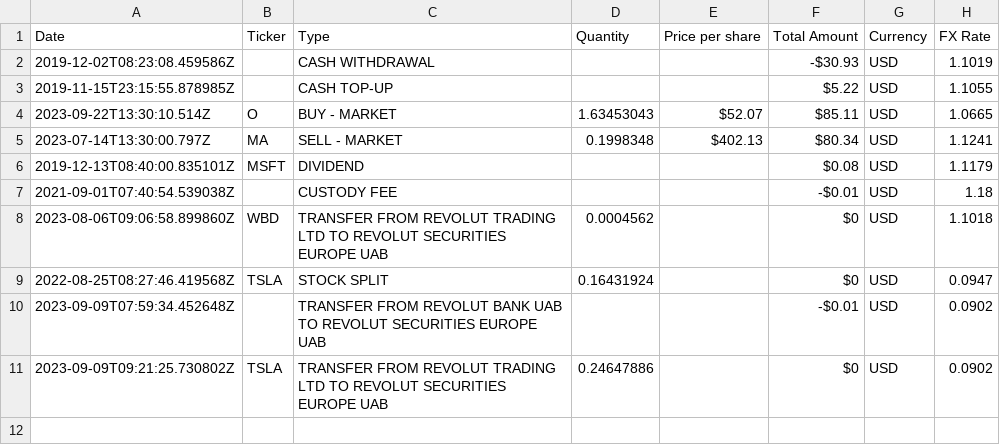
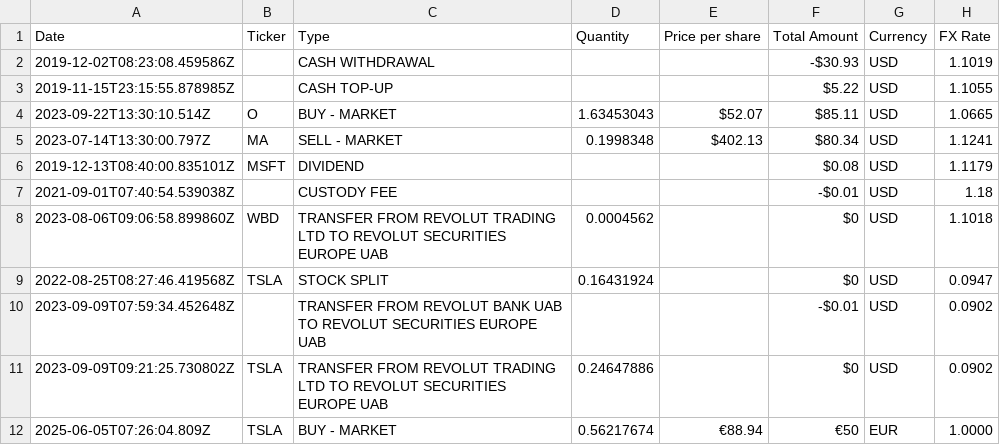
Before and after one commit to dickwolff/Export-To-Ghostfolio, a CSV file: samples/revolut-invest-export.csv, drawn as a sheet.

Commit message:
fix: revolutConverter accepts non-USD reports
Extracted all the match() calls in a single static
method so that the parsing behavior is consistent.

I was running into an issue for which all the `untiPrice`
for a revolut trading report in EUR were NaN.

```diff
--- a/samples/revolut-invest-export.csv
+++ b/samples/revolut-invest-export.csv
@@ -11 +11,2 @@ Date,Ticker,Type,Quantity,Price per share,Total Amount,Currency,FX Rate
 2023-09-09T09:21:25.730802Z,TSLA,TRANSFER FROM REVOLUT TRADING LTD TO REVOLUT SECURITIES EUROPE UAB,0.24647886,,$0,USD,0.0902
+2025-06-05T07:26:04.809Z,TSLA,BUY - MARKET,0.56217674,€88.94,€50,EUR,1.0000
```
Also changed, not shown: 2 other files.
